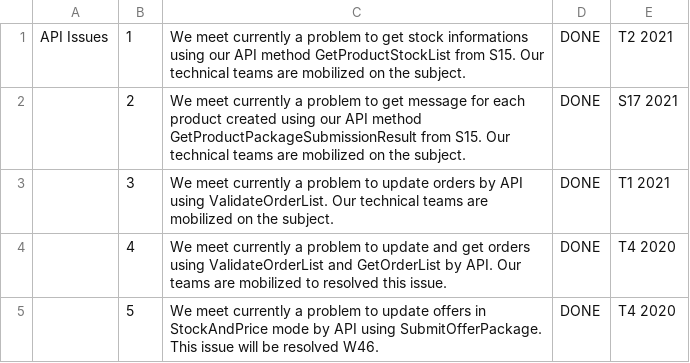
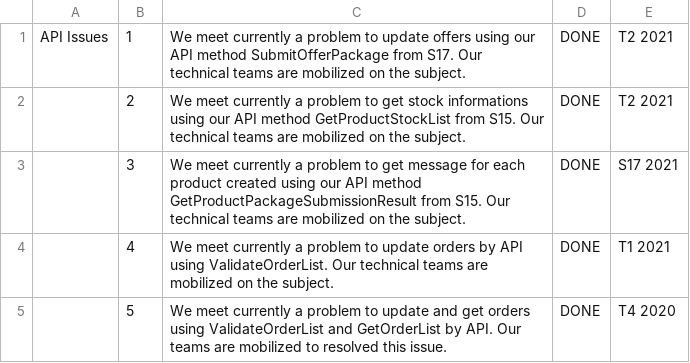
Before and after one commit to FlorentFERRAND/APIDashboard, a CSV file: wwwroot/Production/APIIssues.csv, drawn as a sheet.

```diff
--- a/wwwroot/Production/APIIssues.csv
+++ b/wwwroot/Production/APIIssues.csv
@@ -1,5 +1,5 @@
-API Issues;1;We meet currently a problem to get stock informations using our API method GetProductStockList from S15. Our technical teams are mobilized on the subject.;DONE;T2 2021
-;2;We meet currently a problem to get message for each product created using our API method GetProductPackageSubmissionResult from S15. Our technical teams are mobilized on the subject.;DONE;S17 2021
-;3;We meet currently a problem to update orders by API using ValidateOrderList. Our technical teams are mobilized on the subject.;DONE;T1 2021
-;4;We meet currently a problem to update and get orders using ValidateOrderList and GetOrderList by API. Our teams are mobilized to resolved this issue.;DONE;T4 2020
-;5;We meet currently a problem to update offers in StockAndPrice mode by API using SubmitOfferPackage. This issue will be resolved W46.;DONE;T4 2020
+API Issues;1;We meet currently a problem to update offers using our API method SubmitOfferPackage from S17. Our technical teams are mobilized on the subject.;DONE;T2 2021
+;2;We meet currently a problem to get stock informations using our API method GetProductStockList from S15. Our technical teams are mobilized on the subject.;DONE;T2 2021
+;3;We meet currently a problem to get message for each product created using our API method GetProductPackageSubmissionResult from S15. Our technical teams are mobilized on the subject.;DONE;S17 2021
+;4;We meet currently a problem to update orders by API using ValidateOrderList. Our technical teams are mobilized on the subject.;DONE;T1 2021
+;5;We meet currently a problem to update and get orders using ValidateOrderList and GetOrderList by API. Our teams are mobilized to resolved this issue.;DONE;T4 2020
```
Also changed, not shown: wwwroot/Production/ImportantInformations.csv.
